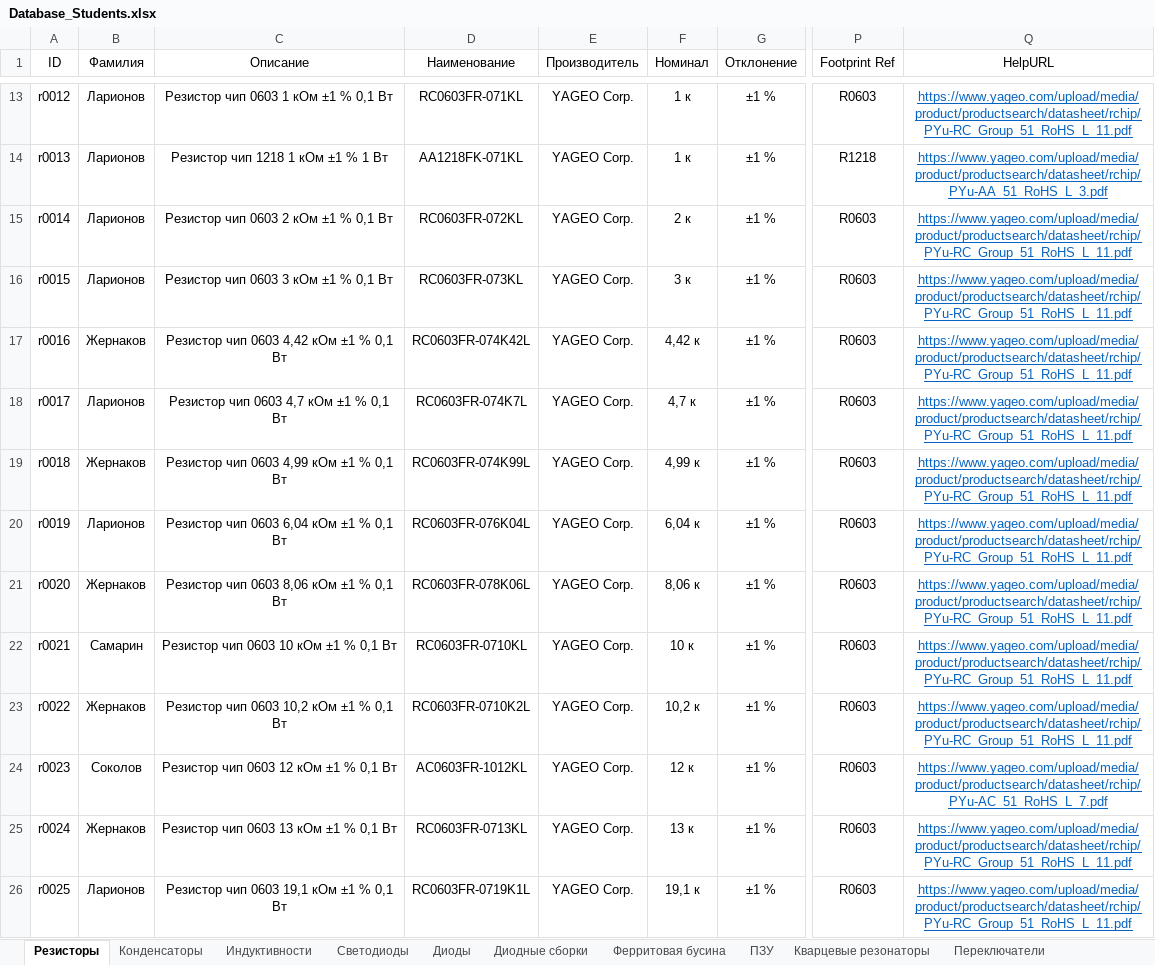
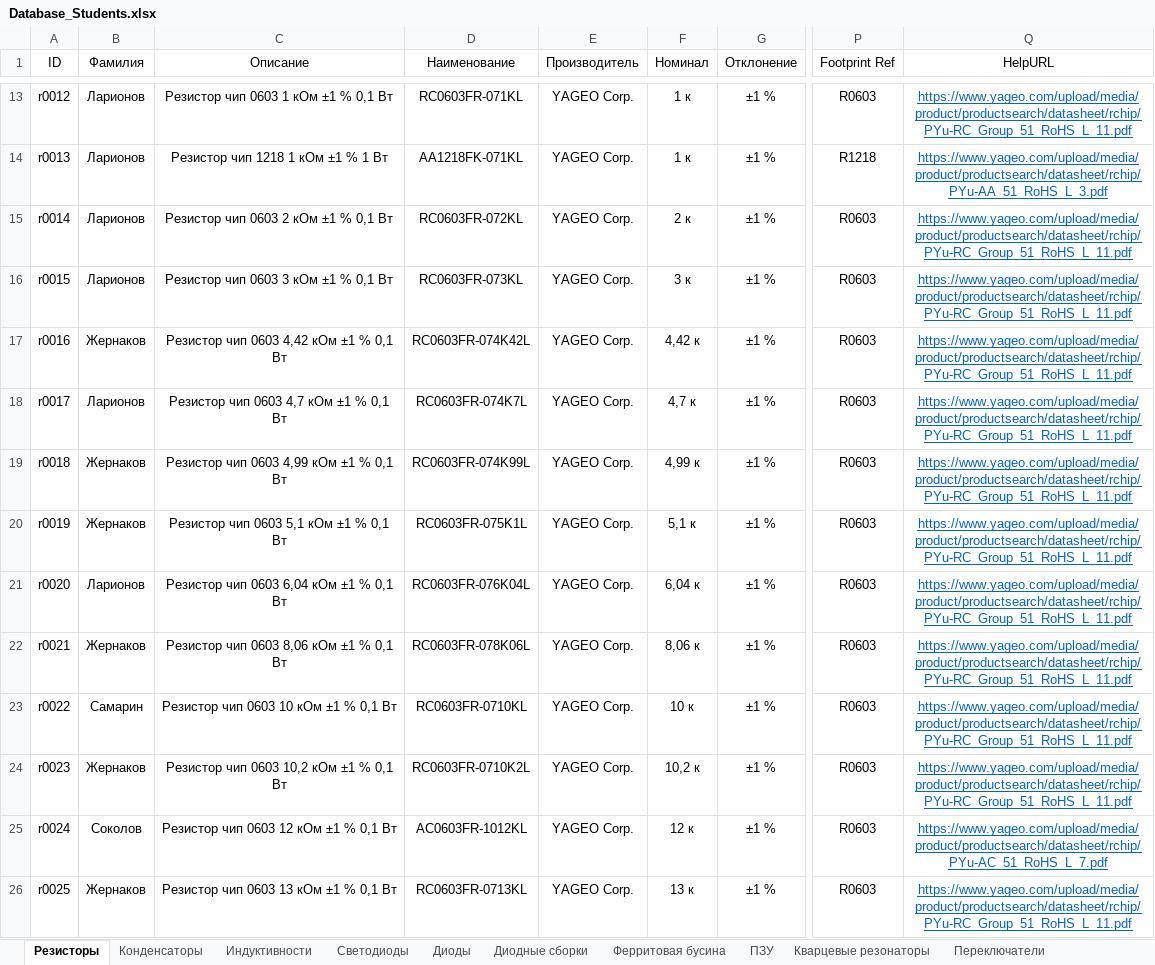
Before and after one commit to TonyCooT/Altium_BEng, an Excel workbook: library/Database_Students.xlsx, sheet Резисторы, drawn as a sheet; only a part is shown, gaps mark what is left out; values as stored, in another font and other column widths than the file's, no borders; the diff covers the shown part only; the diff names each change by its address in the sheet, - before the commit and + after, or states it on an @@ line.

Commit message:
резистор на 5,1 кОм

```diff
--- a/library/Database_Students.xlsx (sheet Резисторы)
+++ b/library/Database_Students.xlsx (sheet Резисторы)
-B20 (Фамилия): Ларионов
+B20 (Фамилия): Жернаков
-C20 (Описание): Резистор чип 0603 6,04 кОм ±1 % 0,1 Вт
+C20 (Описание): Резистор чип 0603 5,1 кОм ±1 % 0,1 Вт
-D20 (Наименование): RC0603FR-076K04L
+D20 (Наименование): RC0603FR-075K1L
-F20 (Номинал): 6,04 к
+F20 (Номинал): 5,1 к
-B21 (Фамилия): Жернаков
+B21 (Фамилия): Ларионов
-C21 (Описание): Резистор чип 0603 8,06 кОм ±1 % 0,1 Вт
+C21 (Описание): Резистор чип 0603 6,04 кОм ±1 % 0,1 Вт
-D21 (Наименование): RC0603FR-078K06L
+D21 (Наименование): RC0603FR-076K04L
-F21 (Номинал): 8,06 к
+F21 (Номинал): 6,04 к
-B22 (Фамилия): Самарин
+B22 (Фамилия): Жернаков
-C22 (Описание): Резистор чип 0603 10 кОм ±1 % 0,1 Вт
+C22 (Описание): Резистор чип 0603 8,06 кОм ±1 % 0,1 Вт
-D22 (Наименование): RC0603FR-0710KL
+D22 (Наименование): RC0603FR-078K06L
-F22 (Номинал): 10 к
+F22 (Номинал): 8,06 к
-B23 (Фамилия): Жернаков
+B23 (Фамилия): Самарин
-C23 (Описание): Резистор чип 0603 10,2 кОм ±1 % 0,1 Вт
+C23 (Описание): Резистор чип 0603 10 кОм ±1 % 0,1 Вт
-D23 (Наименование): RC0603FR-0710K2L
+D23 (Наименование): RC0603FR-0710KL
-F23 (Номинал): 10,2 к
+F23 (Номинал): 10 к
-B24 (Фамилия): Соколов
+B24 (Фамилия): Жернаков
-C24 (Описание): Резистор чип 0603 12 кОм ±1 % 0,1 Вт
+C24 (Описание): Резистор чип 0603 10,2 кОм ±1 % 0,1 Вт
-D24 (Наименование): AC0603FR-1012KL
+D24 (Наименование): RC0603FR-0710K2L
-F24 (Номинал): 12 к
+F24 (Номинал): 10,2 к
-Q24 (HelpURL): https://www.yageo.com/upload/media/product/productsearch/datasheet/rchip/PYu-AC_51_RoHS_L_7.pdf
+Q24 (HelpURL): https://www.yageo.com/upload/media/product/productsearch/datasheet/rchip/PYu-RC_Group_51_RoHS_L_11.pdf
-B25 (Фамилия): Жернаков
+B25 (Фамилия): Соколов
-C25 (Описание): Резистор чип 0603 13 кОм ±1 % 0,1 Вт
+C25 (Описание): Резистор чип 0603 12 кОм ±1 % 0,1 Вт
-D25 (Наименование): RC0603FR-0713KL
+D25 (Наименование): AC0603FR-1012KL
-F25 (Номинал): 13 к
+F25 (Номинал): 12 к
-Q25 (HelpURL): https://www.yageo.com/upload/media/product/productsearch/datasheet/rchip/PYu-RC_Group_51_RoHS_L_11.pdf
+Q25 (HelpURL): https://www.yageo.com/upload/media/product/productsearch/datasheet/rchip/PYu-AC_51_RoHS_L_7.pdf
-B26 (Фамилия): Ларионов
+B26 (Фамилия): Жернаков
-C26 (Описание): Резистор чип 0603 19,1 кОм ±1 % 0,1 Вт
+C26 (Описание): Резистор чип 0603 13 кОм ±1 % 0,1 Вт
-D26 (Наименование): RC0603FR-0719K1L
+D26 (Наименование): RC0603FR-0713KL
-F26 (Номинал): 19,1 к
+F26 (Номинал): 13 к
```
Also changed, not shown: 1 added row and 76 edited cells elsewhere in this sheet.
